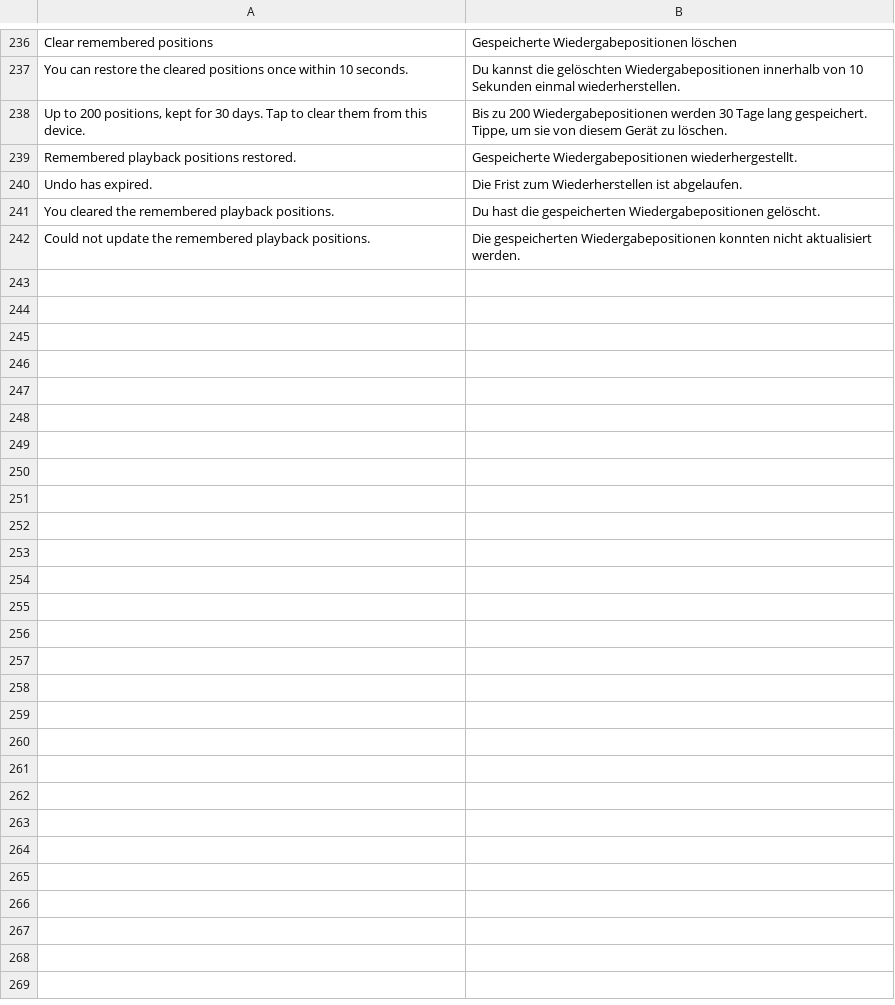
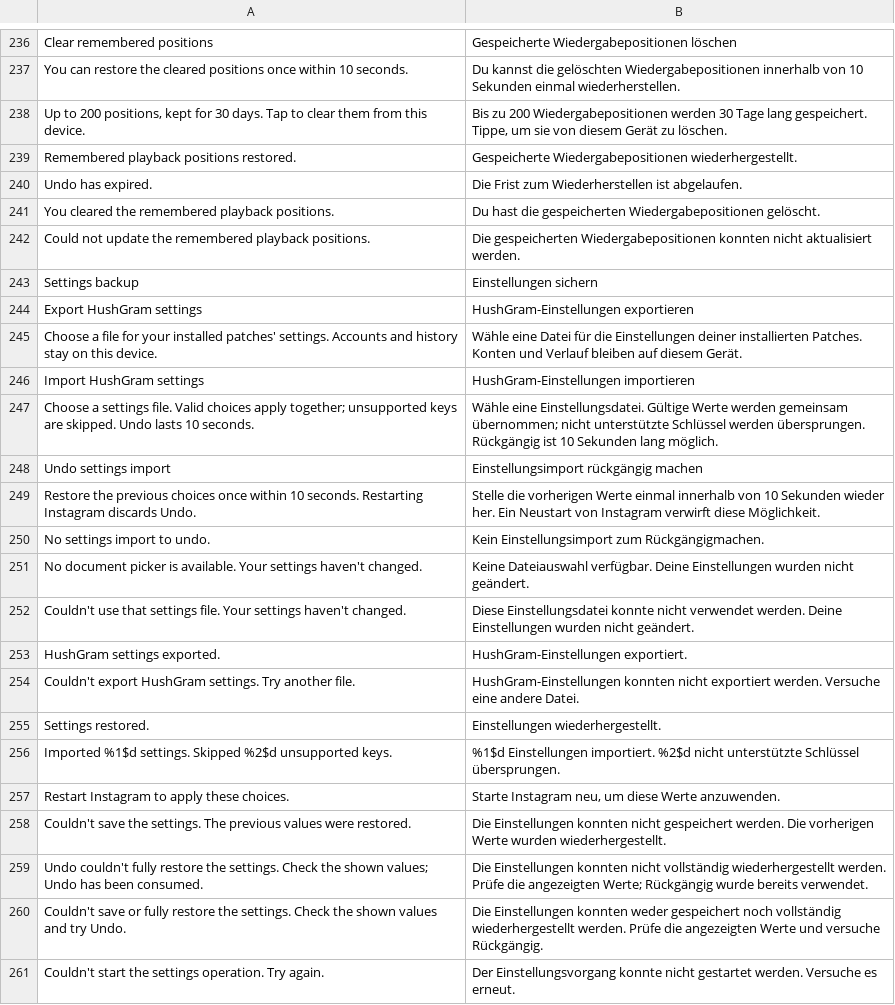
Before and after one commit to BlackGold8282/HushGram, a TSV file: extensions/shared/library/src/main/l10n/de.tsv, drawn as a sheet; only a part is shown, gaps mark what is left out.

Commit message:
feat: back up installed settings with validated restore and Undo
The existing suite had no portable-configuration or document-picker coverage. Add bounded schema, eligibility, atomic rollback, restart metadata, nested picker delivery and expiring Undo regressions, including persistent feedback after the toast disappears.

```diff
--- a/extensions/shared/library/src/main/l10n/de.tsv
+++ b/extensions/shared/library/src/main/l10n/de.tsv
@@ -242 +242,20 @@ You cleared the remembered playback positions.	Du hast die gespeicherten Wiederg
 Could not update the remembered playback positions.	Die gespeicherten Wiedergabepositionen konnten nicht aktualisiert werden.
+Settings backup	Einstellungen sichern
+Export HushGram settings	HushGram-Einstellungen exportieren
+Choose a file for your installed patches' settings. Accounts and history stay on this device.	Wähle eine Datei für die Einstellungen deiner installierten Patches. Konten und Verlauf bleiben auf diesem Gerät.
+Import HushGram settings	HushGram-Einstellungen importieren
+Choose a settings file. Valid choices apply together; unsupported keys are skipped. Undo lasts 10 seconds.	Wähle eine Einstellungsdatei. Gültige Werte werden gemeinsam übernommen; nicht unterstützte Schlüssel werden übersprungen. Rückgängig ist 10 Sekunden lang möglich.
+Undo settings import	Einstellungsimport rückgängig machen
+Restore the previous choices once within 10 seconds. Restarting Instagram discards Undo.	Stelle die vorherigen Werte einmal innerhalb von 10 Sekunden wieder her. Ein Neustart von Instagram verwirft diese Möglichkeit.
+No settings import to undo.	Kein Einstellungsimport zum Rückgängigmachen.
+No document picker is available. Your settings haven't changed.	Keine Dateiauswahl verfügbar. Deine Einstellungen wurden nicht geändert.
+Couldn't use that settings file. Your settings haven't changed.	Diese Einstellungsdatei konnte nicht verwendet werden. Deine Einstellungen wurden nicht geändert.
+HushGram settings exported.	HushGram-Einstellungen exportiert.
+Couldn't export HushGram settings. Try another file.	HushGram-Einstellungen konnten nicht exportiert werden. Versuche eine andere Datei.
+Settings restored.	Einstellungen wiederhergestellt.
+Imported %1$d settings. Skipped %2$d unsupported keys.	%1$d Einstellungen importiert. %2$d nicht unterstützte Schlüssel übersprungen.
+Restart Instagram to apply these choices.	Starte Instagram neu, um diese Werte anzuwenden.
+Couldn't save the settings. The previous values were restored.	Die Einstellungen konnten nicht gespeichert werden. Die vorherigen Werte wurden wiederhergestellt.
+Undo couldn't fully restore the settings. Check the shown values; Undo has been consumed.	Die Einstellungen konnten nicht vollständig wiederhergestellt werden. Prüfe die angezeigten Werte; Rückgängig wurde bereits verwendet.
+Couldn't save or fully restore the settings. Check the shown values and try Undo.	Die Einstellungen konnten weder gespeichert noch vollständig wiederhergestellt werden. Prüfe die angezeigten Werte und versuche Rückgängig.
+Couldn't start the settings operation. Try again.	Der Einstellungsvorgang konnte nicht gestartet werden. Versuche es erneut.
```
Also changed, not shown: extensions/shared/library/src/main/l10n/es.tsv, extensions/shared/library/src/main/l10n/in.tsv, 11 other files.
